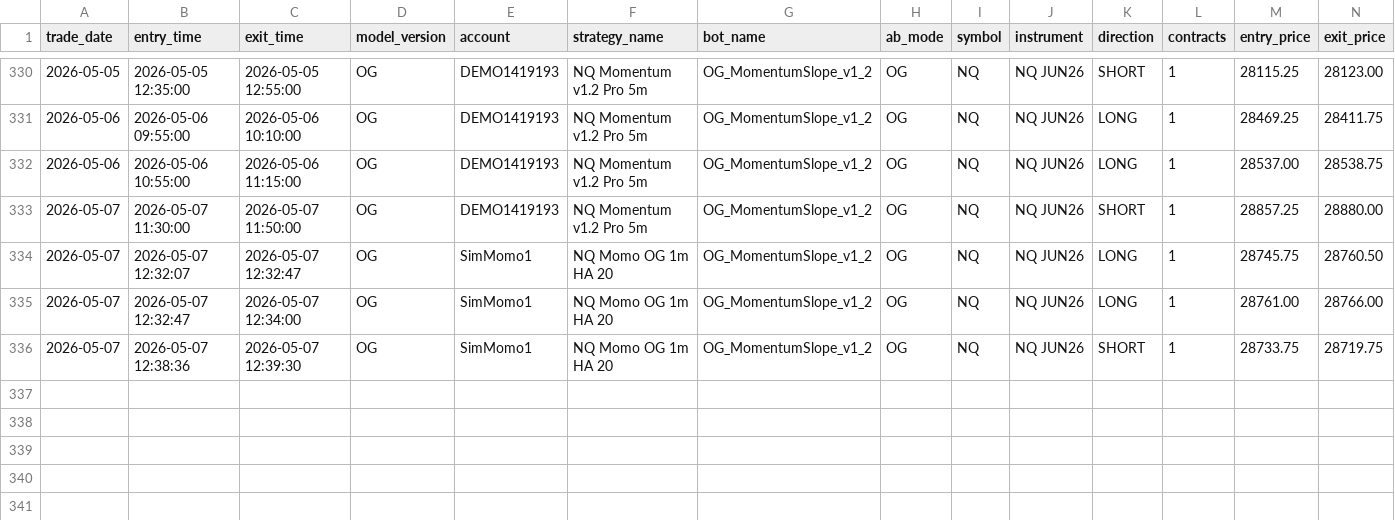
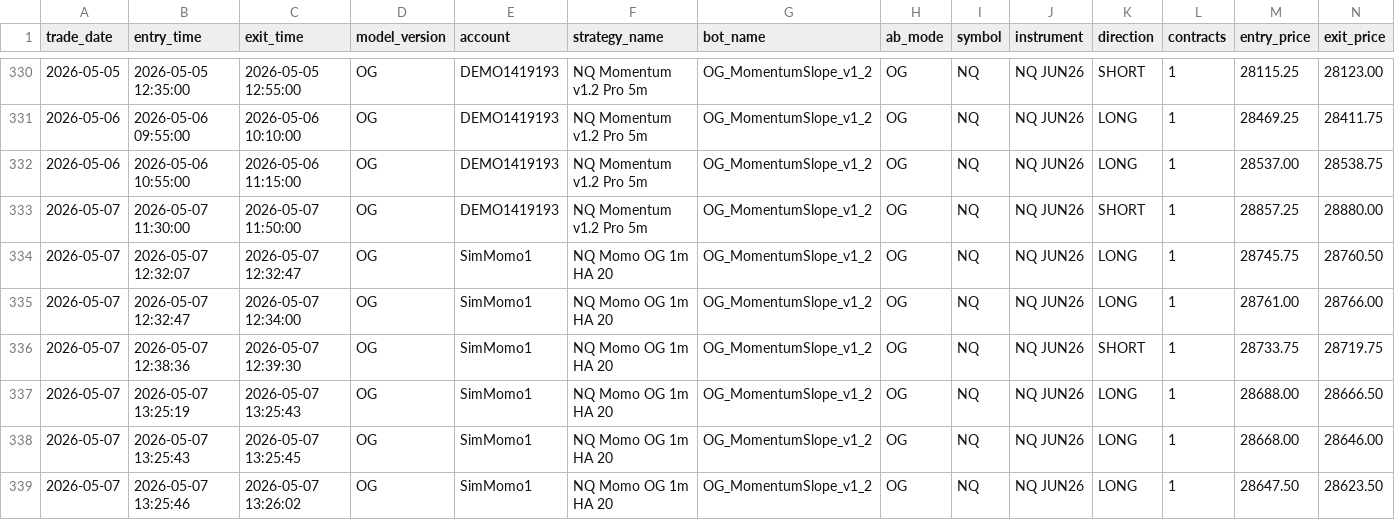
Before and after one commit to DailyLectio/hmm-regime-matrix-models, a CSV file: NT8_Regimes/OG/TradeLog/OG_MomentumSlope_v1_2_TradeLog.csv, drawn as a sheet; only a part is shown, gaps mark what is left out; rows hold the shown columns only; the diff names each change by its address in the sheet, - before the commit and + after, or states it on an @@ line.

Commit message:
Automated HMM Regime Matrix backup 2026-05-07 13:30:03

```diff
--- a/NT8_Regimes/OG/TradeLog/OG_MomentumSlope_v1_2_TradeLog.csv
+++ b/NT8_Regimes/OG/TradeLog/OG_MomentumSlope_v1_2_TradeLog.csv
+row 337: 2026-05-07 | 2026-05-07 13:25:19 | 2026-05-07 13:25:43 | OG | SimMomo1 | NQ Momo OG 1m HA 20 | OG_MomentumSlope_v1_2 | OG | NQ | NQ JUN26 | LONG | 1 | 28688.00 | 28666.50
+row 338: 2026-05-07 | 2026-05-07 13:25:43 | 2026-05-07 13:25:45 | OG | SimMomo1 | NQ Momo OG 1m HA 20 | OG_MomentumSlope_v1_2 | OG | NQ | NQ JUN26 | LONG | 1 | 28668.00 | 28646.00
+row 339: 2026-05-07 | 2026-05-07 13:25:46 | 2026-05-07 13:26:02 | OG | SimMomo1 | NQ Momo OG 1m HA 20 | OG_MomentumSlope_v1_2 | OG | NQ | NQ JUN26 | LONG | 1 | 28647.50 | 28623.50
```
Also changed, not shown: NT8_Regimes/V3C/ES_Regimes_V3C_Latest.csv, NT8_Regimes/V3C/NQ_Regimes_V3C_Latest.csv, 4 other files.
